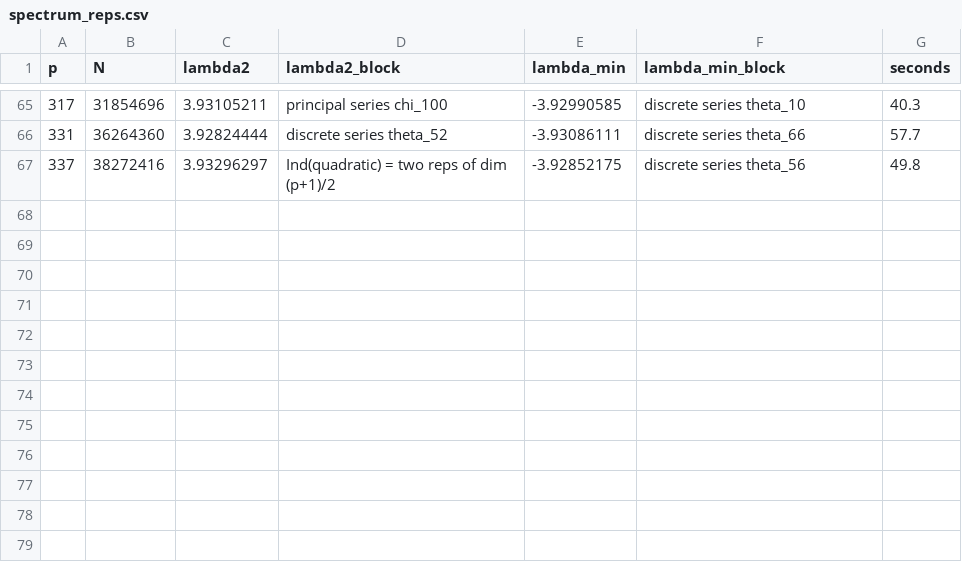
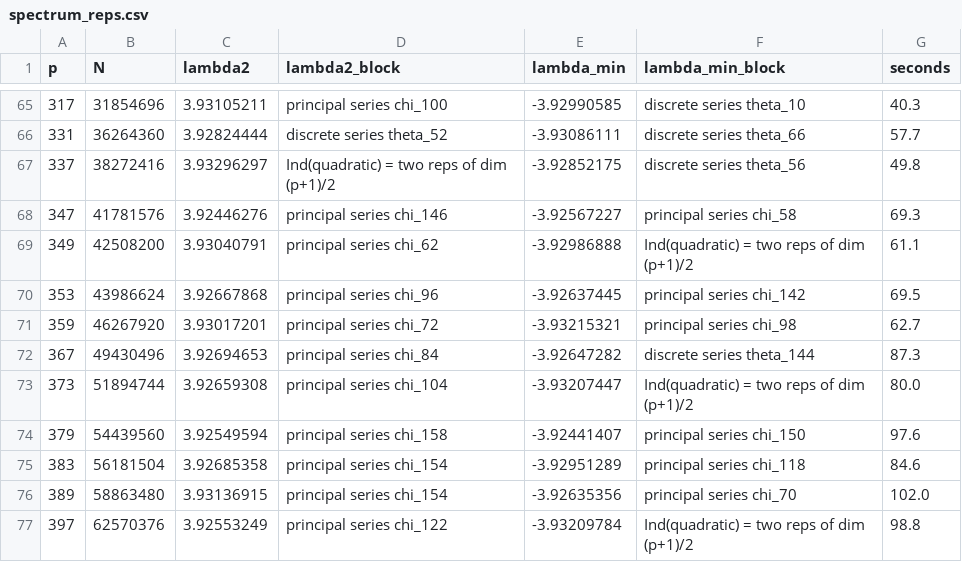
Before and after one commit to CRStruesel/God-s-Number-Project, a CSV file: data/spectrum_reps.csv, drawn as a sheet; only a part is shown, gaps mark what is left out.

```diff
--- a/data/spectrum_reps.csv
+++ b/data/spectrum_reps.csv
@@ -67 +67,11 @@ p,N,lambda2,lambda2_block,lambda_min,lambda_min_block,seconds
 337,38272416,3.93296297,Ind(quadratic) = two reps of dim (p+1)/2,-3.92852175,discrete series theta_56,49.8
+347,41781576,3.92446276,principal series chi_146,-3.92567227,principal series chi_58,69.3
+349,42508200,3.93040791,principal series chi_62,-3.92986888,Ind(quadratic) = two reps of dim (p+1)/2,61.1
+353,43986624,3.92667868,principal series chi_96,-3.92637445,principal series chi_142,69.5
+359,46267920,3.93017201,principal series chi_72,-3.93215321,principal series chi_98,62.7
+367,49430496,3.92694653,principal series chi_84,-3.92647282,discrete series theta_144,87.3
+373,51894744,3.92659308,principal series chi_104,-3.93207447,Ind(quadratic) = two reps of dim (p+1)/2,80.0
+379,54439560,3.92549594,principal series chi_158,-3.92441407,principal series chi_150,97.6
+383,56181504,3.92685358,principal series chi_154,-3.92951289,principal series chi_118,84.6
+389,58863480,3.93136915,principal series chi_154,-3.92635356,principal series chi_70,102.0
+397,62570376,3.92553249,principal series chi_122,-3.93209784,Ind(quadratic) = two reps of dim (p+1)/2,98.8
```
Also changed, not shown: 4 other files.
